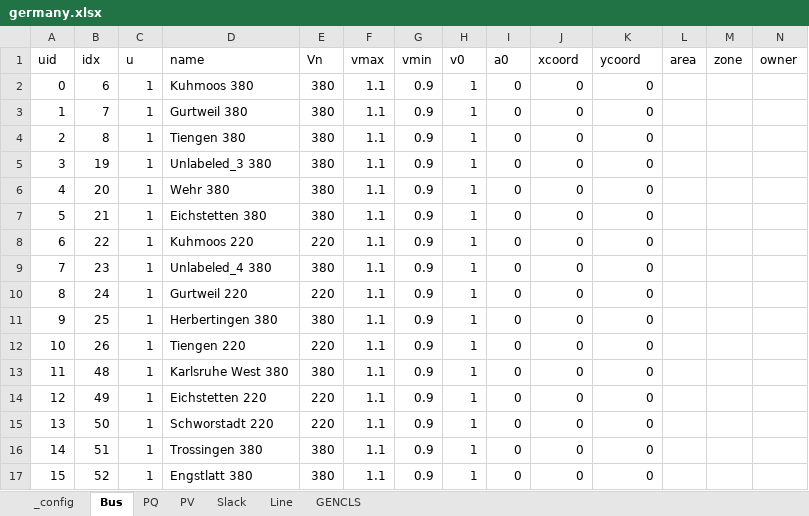
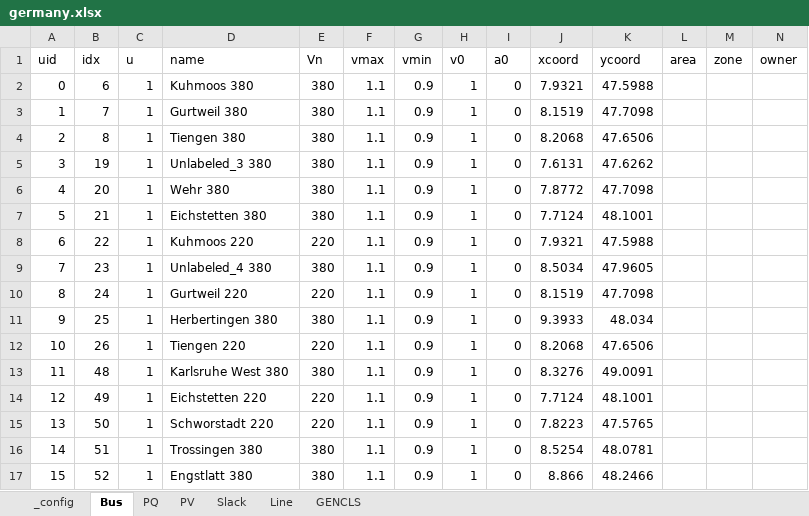
Before and after one commit to mahmouddraz/tranpy, an Excel workbook: src/tranpy/resources/cases/germany.xlsx, sheet Bus, drawn as a sheet; only a part is shown; values as stored, in another font and other column widths than the file's, no borders; the diff covers the shown part only; the diff names each change by its address in the sheet, - before the commit and + after, or states it on an @@ line.

Commit message:
Record generator buses only on request; draw results on a grid map
The German case stores bus coordinates. maps.py aggregates event values per faulted
line and draws them on the network with Natural Earth borders.

```diff
--- a/src/tranpy/resources/cases/germany.xlsx (sheet Bus)
+++ b/src/tranpy/resources/cases/germany.xlsx (sheet Bus)
-J2 (xcoord): 0
+J2 (xcoord): 7.9321
-K2 (ycoord): 0
+K2 (ycoord): 47.5988
-J3 (xcoord): 0
+J3 (xcoord): 8.1519
-K3 (ycoord): 0
+K3 (ycoord): 47.7098
-J4 (xcoord): 0
+J4 (xcoord): 8.2068
-K4 (ycoord): 0
+K4 (ycoord): 47.6506
-J5 (xcoord): 0
+J5 (xcoord): 7.6131
-K5 (ycoord): 0
+K5 (ycoord): 47.6262
-J6 (xcoord): 0
+J6 (xcoord): 7.8772
-K6 (ycoord): 0
+K6 (ycoord): 47.7098
-J7 (xcoord): 0
+J7 (xcoord): 7.7124
-K7 (ycoord): 0
+K7 (ycoord): 48.1001
-J8 (xcoord): 0
+J8 (xcoord): 7.9321
-K8 (ycoord): 0
+K8 (ycoord): 47.5988
-J9 (xcoord): 0
+J9 (xcoord): 8.5034
-K9 (ycoord): 0
+K9 (ycoord): 47.9605
-J10 (xcoord): 0
+J10 (xcoord): 8.1519
-K10 (ycoord): 0
+K10 (ycoord): 47.7098
-J11 (xcoord): 0
+J11 (xcoord): 9.3933
-K11 (ycoord): 0
+K11 (ycoord): 48.034
-J12 (xcoord): 0
+J12 (xcoord): 8.2068
-K12 (ycoord): 0
+K12 (ycoord): 47.6506
-J13 (xcoord): 0
+J13 (xcoord): 8.3276
-K13 (ycoord): 0
+K13 (ycoord): 49.0091
-J14 (xcoord): 0
+J14 (xcoord): 7.7124
-K14 (ycoord): 0
+K14 (ycoord): 48.1001
-J15 (xcoord): 0
+J15 (xcoord): 7.8223
-K15 (ycoord): 0
+K15 (ycoord): 47.5765
-J16 (xcoord): 0
+J16 (xcoord): 8.5254
-K16 (ycoord): 0
+K16 (ycoord): 48.0781
-J17 (xcoord): 0
+J17 (xcoord): 8.866
-K17 (ycoord): 0
+K17 (ycoord): 48.2466
```
Also changed, not shown: 1074 edited cells elsewhere in this sheet, 4 other files.
